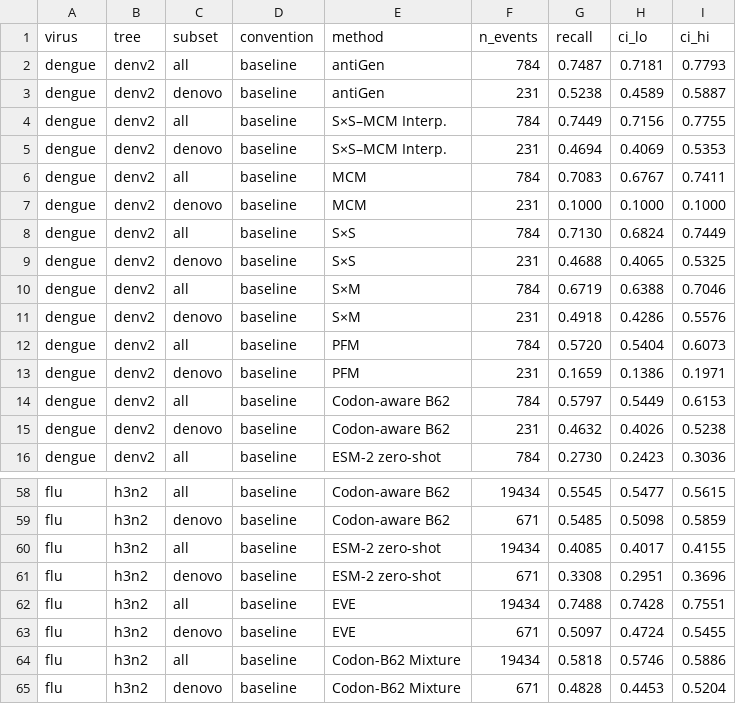
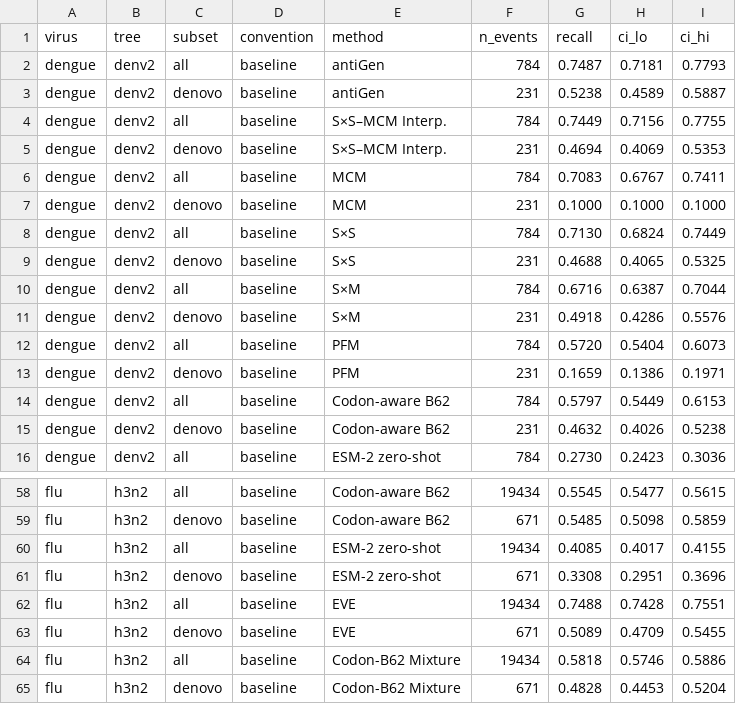
Before and after one commit to evo-design/antiGen, a CSV file: antiGen-figures/data/fig4/fig4_af_panels.csv, drawn as a sheet; only a part is shown, gaps mark what is left out.

```diff
--- a/antiGen-figures/data/fig4/fig4_af_panels.csv
+++ b/antiGen-figures/data/fig4/fig4_af_panels.csv
@@ -9,3 +9,3 @@ dengue,denv2,all,baseline,S×S,784,0.7130,0.6824,0.7449
 dengue,denv2,denovo,baseline,S×S,231,0.4688,0.4065,0.5325
-dengue,denv2,all,baseline,S×M,784,0.6719,0.6388,0.7046
+dengue,denv2,all,baseline,S×M,784,0.6716,0.6387,0.7044
 dengue,denv2,denovo,baseline,S×M,231,0.4918,0.4286,0.5576
@@ -62,3 +62,3 @@ flu,h3n2,denovo,baseline,ESM-2 zero-shot,671,0.3308,0.2951,0.3696
 flu,h3n2,all,baseline,EVE,19434,0.7488,0.7428,0.7551
-flu,h3n2,denovo,baseline,EVE,671,0.5097,0.4724,0.5455
+flu,h3n2,denovo,baseline,EVE,671,0.5089,0.4709,0.5455
 flu,h3n2,all,baseline,Codon-B62 Mixture,19434,0.5818,0.5746,0.5886
```
Also changed, not shown: antiGen-figures/data/fig4/fig4_1nt_panels.csv, antiGen-figures/data/fig4/fig4_extra_rungs.csv, 18 other files.
